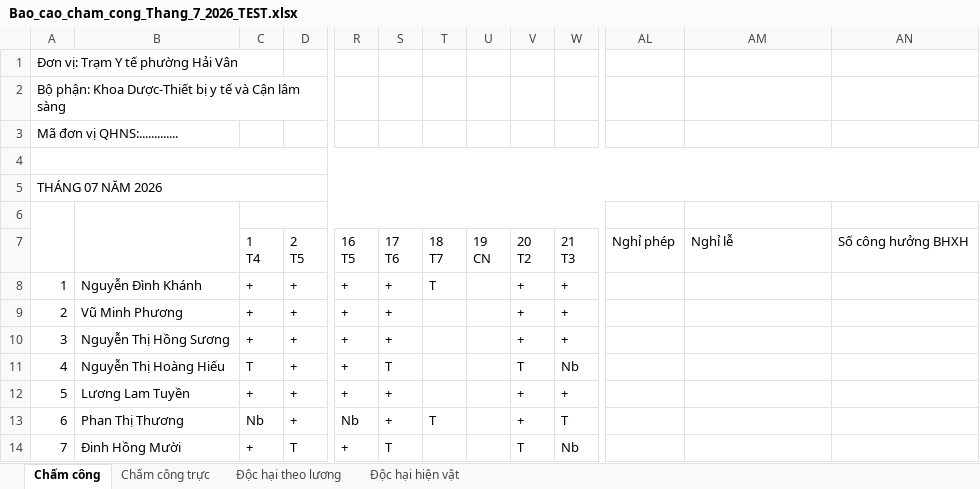
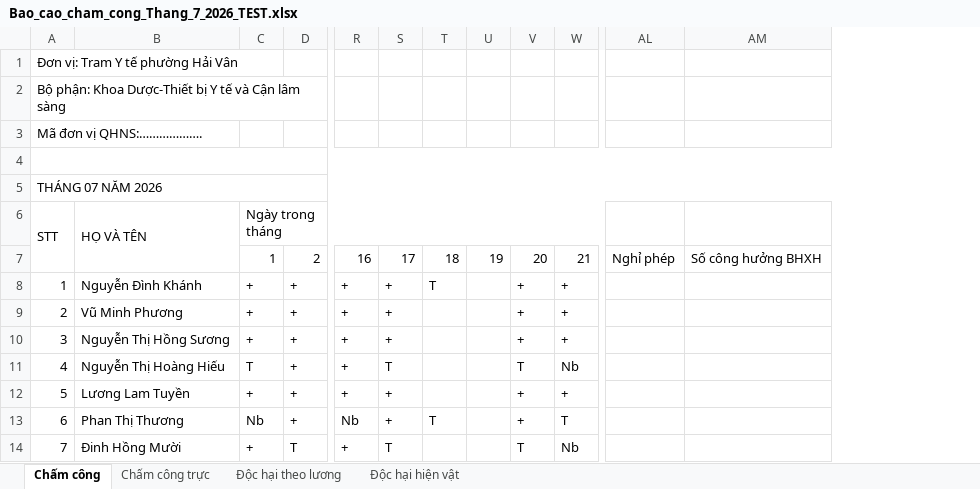
Before and after one commit to quoctri1802/tythaivan, an Excel workbook: Bao_cao_cham_cong_Thang_7_2026_TEST.xlsx, sheet Chấm công, drawn as a sheet; only a part is shown, gaps mark what is left out; values as stored, in another font and other column widths than the file's, no cell formats; removed rows and columns are numbered as before the commit, all else as after; rows hold the shown columns only; ↵ is a line break in a cell; the diff covers the shown part only; the diff names each change by its address in the sheet, - before the commit and + after, or states it on an @@ line.

```diff
--- a/Bao_cao_cham_cong_Thang_7_2026_TEST.xlsx (sheet Chấm công)
+++ b/Bao_cao_cham_cong_Thang_7_2026_TEST.xlsx (sheet Chấm công)
-column U, empty
+column U, empty
-column AN, empty
@@ column A renumbered between rows 1 and 3 @@
-row 6: (empty)
+row 6: STT | HỌ VÀ TÊN | Ngày trong tháng
-row 7:  |  | 1 ↵ T4 | 2 ↵ T5 | 16 ↵ T5 | 17 ↵ T6 | 18 ↵ T7 | 19 ↵ CN | 20 ↵ T2 | 21 ↵ T3 | Nghỉ phép | Nghỉ lễ | Số công hưởng BHXH
+row 7:  |  | 1 | 2 | 16 | 17 | 18 | 19 | 20 | 21 | Nghỉ phép | Số công hưởng BHXH
```
Also changed, not shown: 6 removed rows, 3 edited cells and merged cells elsewhere in this sheet, sheet Chấm công trực, sheet Độc hại theo lương, sheet Độc hại hiện vật, cell formats, 6 other files.
